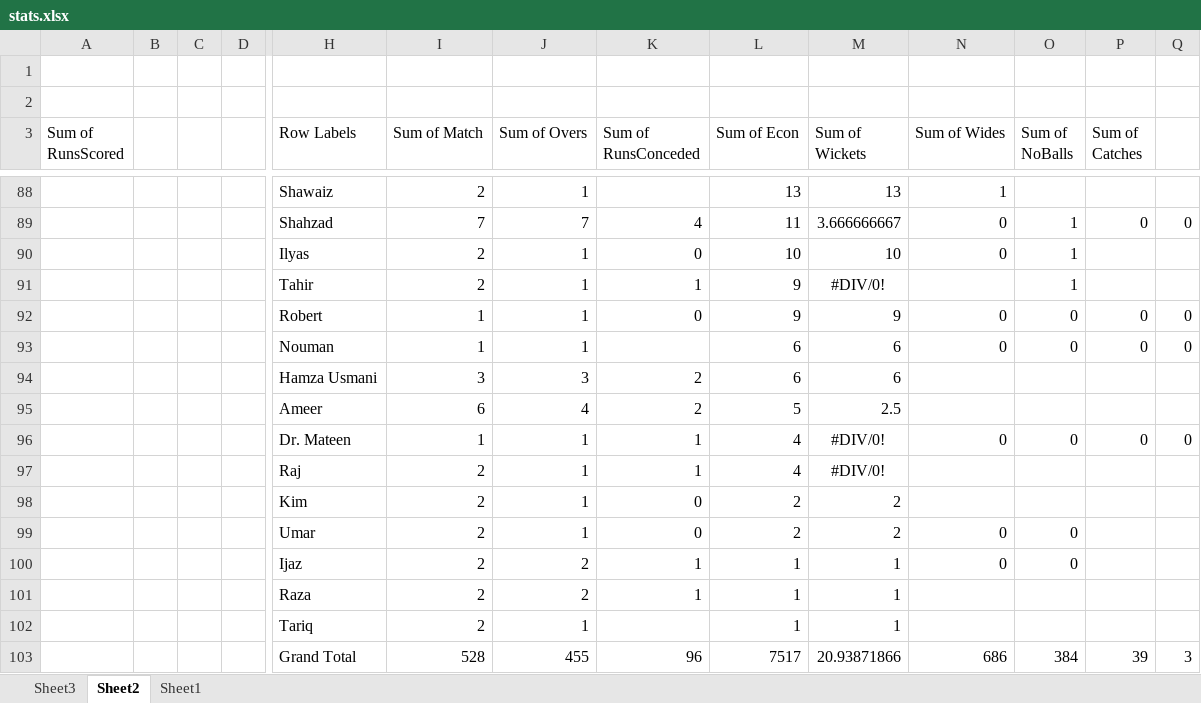
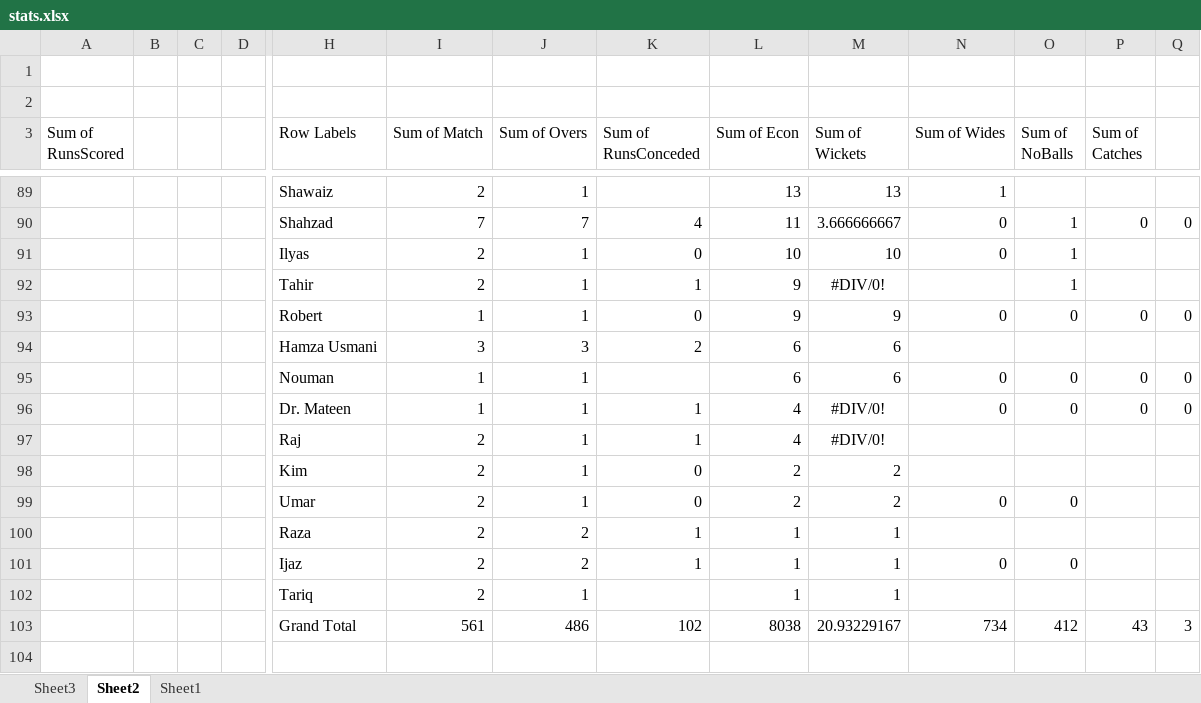
Before and after one commit to kaleemnet/pakcricketjo, an Excel workbook: stats/stats.xlsx, sheet Sheet2, drawn as a sheet; only a part is shown, gaps mark what is left out; values as stored, in another font and other column widths than the file's, no borders; removed rows and columns are numbered as before the commit, all else as after; rows hold the shown columns only; the diff covers the shown part only; the diff names each change by its address in the sheet, - before the commit and + after, or states it on an @@ line.

```diff
--- a/stats/stats.xlsx (sheet Sheet2)
+++ b/stats/stats.xlsx (sheet Sheet2)
-row 95:  |  |  |  | Ameer | 6 | 4 | 2 | 5 | 2.5
@@ row 101 moved to row 100: Raza @@
-row 103:  |  |  |  | Grand Total | 528 | 455 | 96 | 7517 | 20.93871866 | 686 | 384 | 39 | 3
+row 103:  |  |  |  | Grand Total | 561 | 486 | 102 | 8038 | 20.93229167 | 734 | 412 | 43 | 3
```
Also changed, not shown: 19 added rows, 18 removed rows, 17 moved rows and 10 edited cells elsewhere in this sheet, sheet Sheet1, sheet Sheet3, 3 other files.
